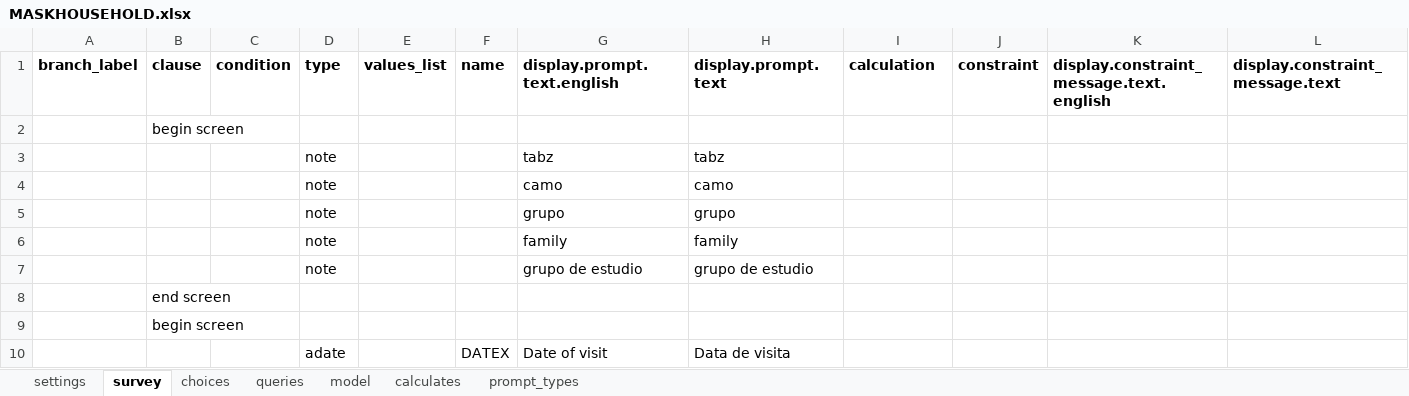
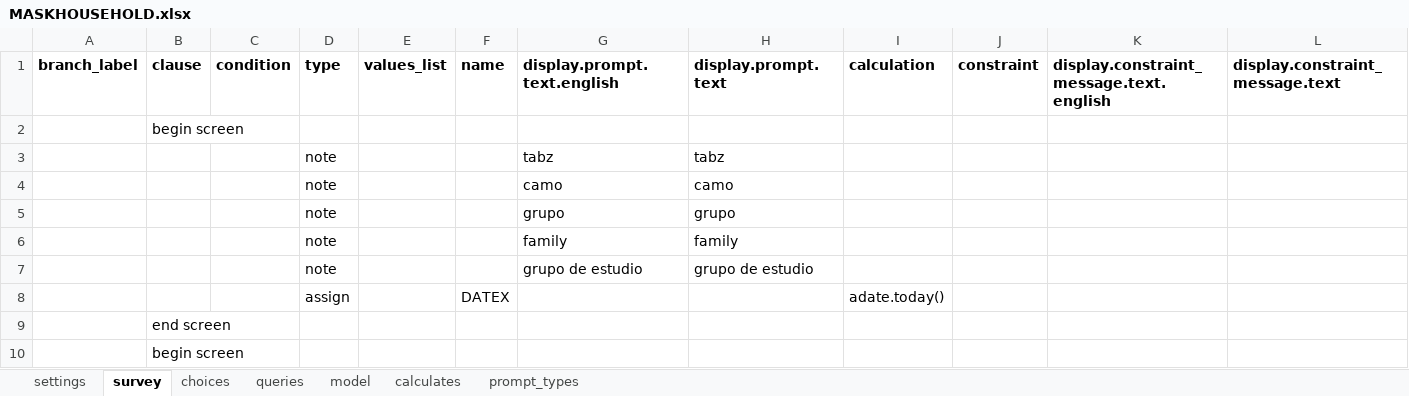
Before and after one commit to sarahstou/MASKCOVID, an Excel workbook: app/config/tables/MASKHOUSEHOLD/Forms/MASKHOUSEHOLD/MASKHOUSEHOLD.xlsx, sheet survey, drawn as a sheet; only a part is shown; the shorter side is filled out with more unchanged rows; values as stored, in another font and other column widths than the file's, no borders; rows hold the shown columns only; the diff names each change by its address in the sheet, - before the commit and + after, or states it on an @@ line.

```diff
--- a/app/config/tables/MASKHOUSEHOLD/Forms/MASKHOUSEHOLD/MASKHOUSEHOLD.xlsx (sheet survey)
+++ b/app/config/tables/MASKHOUSEHOLD/Forms/MASKHOUSEHOLD/MASKHOUSEHOLD.xlsx (sheet survey)
+row 8:  |  |  | assign |  | DATEX |  |  | adate.today()
```
Also changed, not shown: sheet model, app/config/tables/MASKINCL/Forms/MASKINCL/MASKINCL.xlsx, 14 other files.
